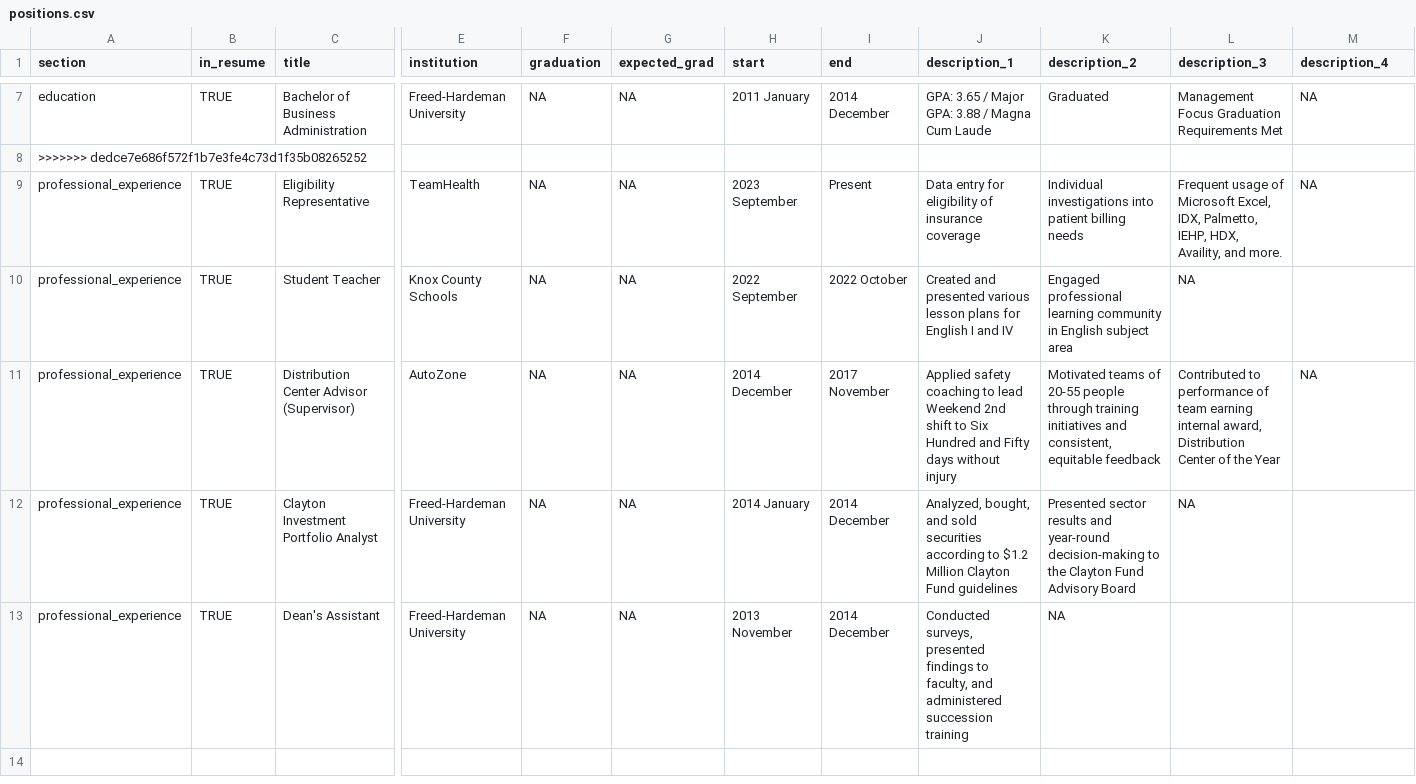
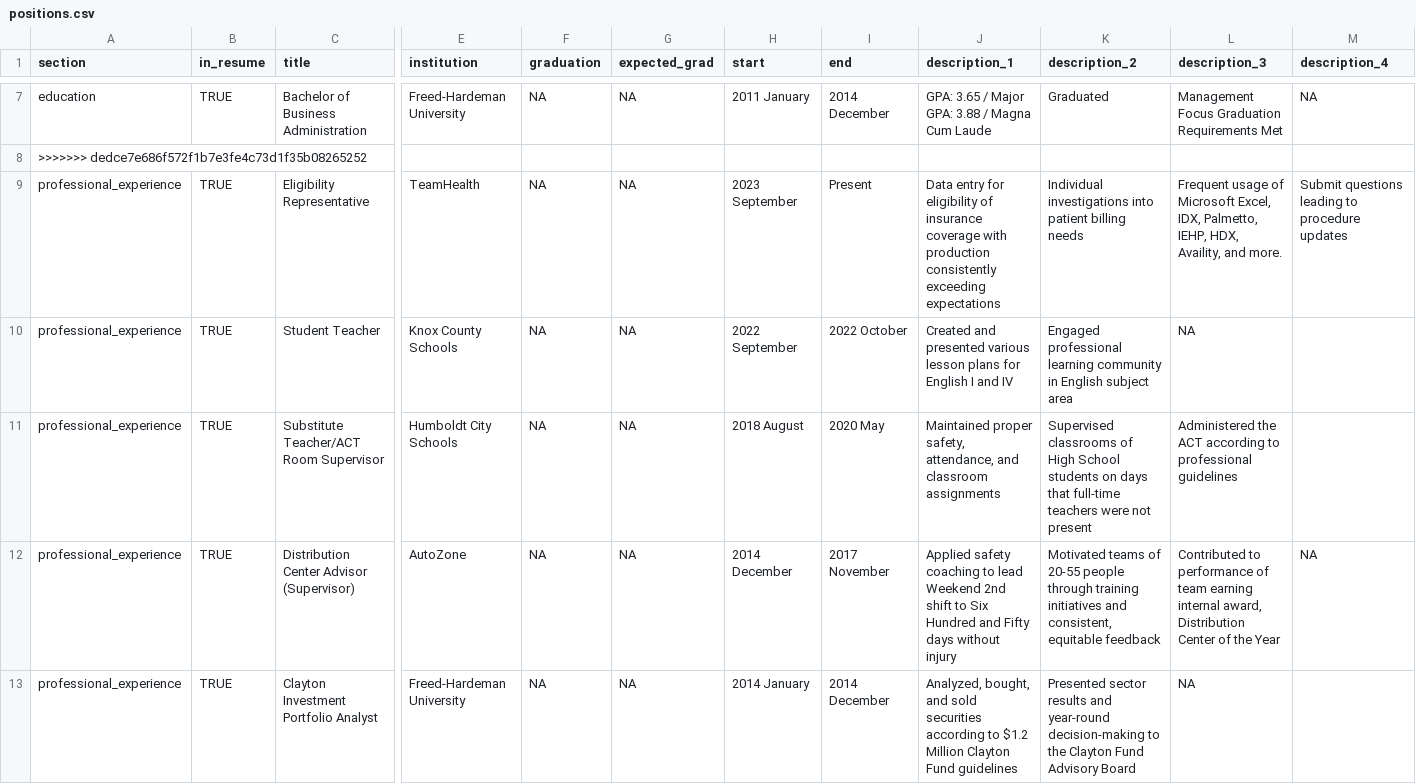
Before and after one commit to tbnaes/cv, a CSV file: positions.csv, drawn as a sheet; only a part is shown, gaps mark what is left out; the shorter side is filled out with more unchanged rows; rows hold the shown columns only; the diff names each change by its address in the sheet, - before the commit and + after, or states it on an @@ line.

Commit message:
Resume Update 2024+
Added work hist - cleaned up

```diff
--- a/positions.csv
+++ b/positions.csv
-J9 (description_1): …insurance coverage
+J9 (description_1): …insurance coverage with production consistently exceeding expectations
-M9 (description_4): NA
+M9 (description_4): Submit questions leading to procedure updates
+row 11: professional_experience | TRUE | Substitute Teacher/ACT Room Supervisor | Humboldt City Schools | NA | NA | 2018 August | 2020 May | Maintained proper safety, attendance, and classroom assignments | Supervised classrooms of High School students on days that full-time teachers were not present | Administered the ACT according to professional guidelines
```
Also changed, not shown: 1 other file.
